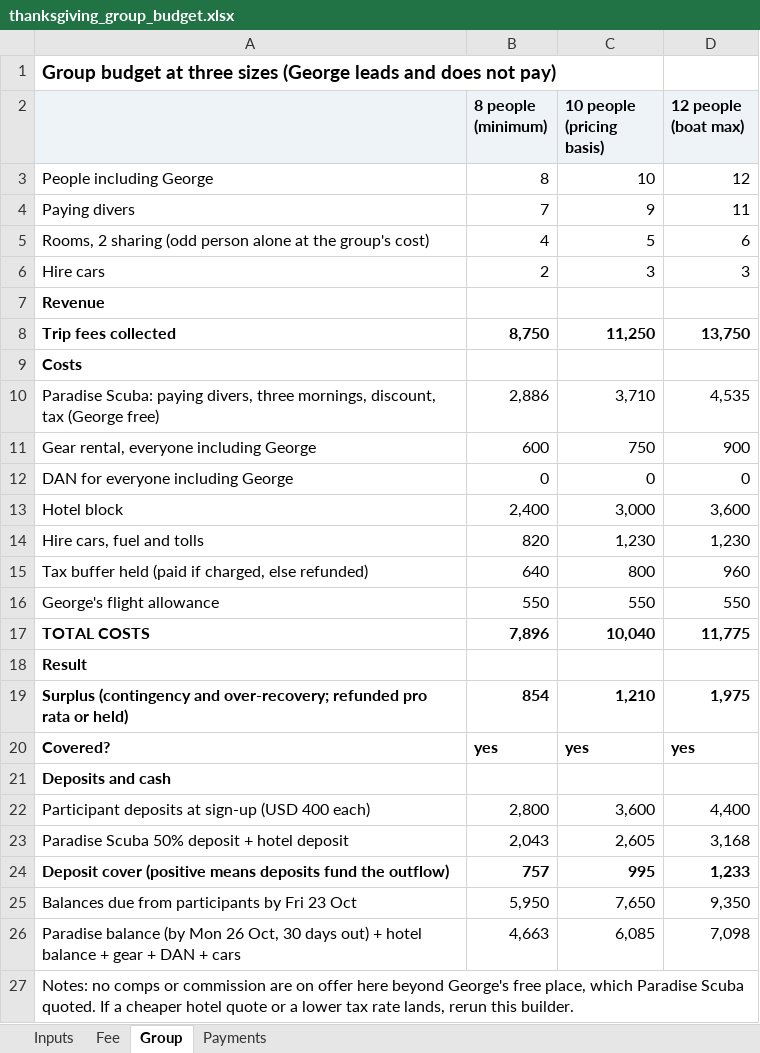
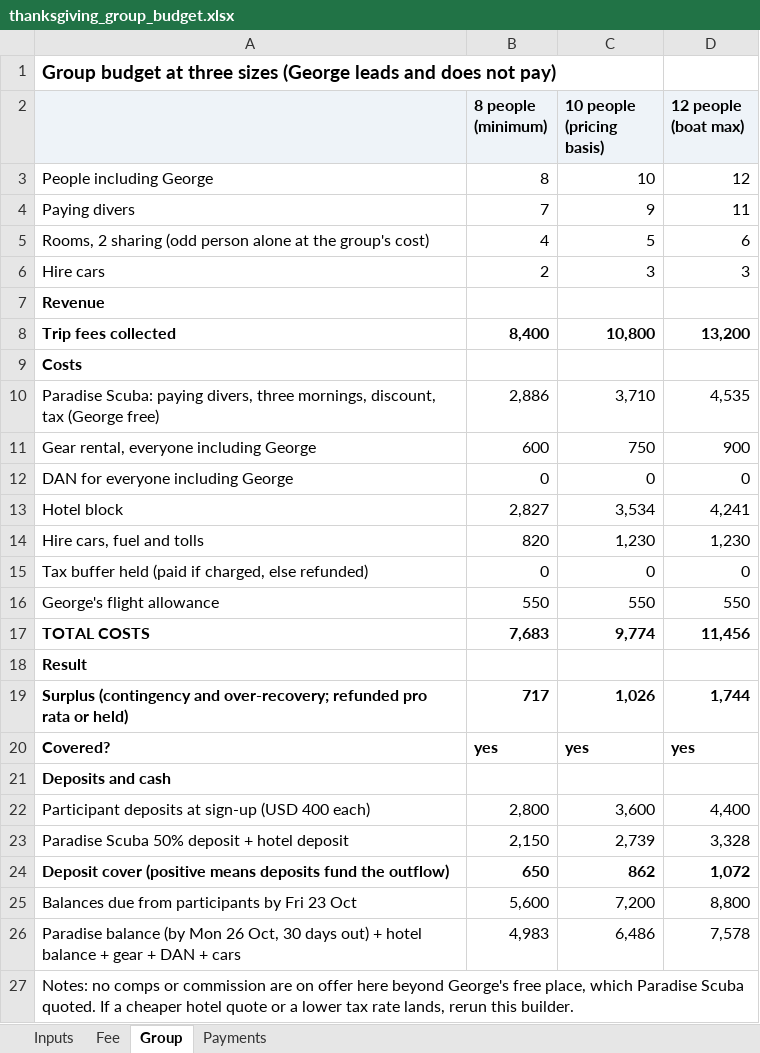
Before and after one commit to GeorgeJeffreys/George-Jeffreys, an Excel workbook: december-plan/pricing/thanksgiving_group_budget.xlsx, sheet Group, drawn as a sheet; values as stored, in another font and other column widths than the file's, no borders; the diff names each change by its address in the sheet, - before the commit and + after, or states it on an @@ line.

```diff
--- a/december-plan/pricing/thanksgiving_group_budget.xlsx (sheet Group)
+++ b/december-plan/pricing/thanksgiving_group_budget.xlsx (sheet Group)
-B8 (8 people (minimum)): 8,750
+B8 (8 people (minimum)): 8,400
-C8 (10 people (pricing basis)): 11,250
+C8 (10 people (pricing basis)): 10,800
-D8 (12 people (boat max)): 13,750
+D8 (12 people (boat max)): 13,200
-B13 (8 people (minimum)): 2,400
+B13 (8 people (minimum)): 2,827
-C13 (10 people (pricing basis)): 3,000
+C13 (10 people (pricing basis)): 3,534
-D13 (12 people (boat max)): 3,600
+D13 (12 people (boat max)): 4,241
-B15 (8 people (minimum)): 640
+B15 (8 people (minimum)): 0
-C15 (10 people (pricing basis)): 800
+C15 (10 people (pricing basis)): 0
-D15 (12 people (boat max)): 960
+D15 (12 people (boat max)): 0
-B17 (8 people (minimum)): 7,896
+B17 (8 people (minimum)): 7,683
-C17 (10 people (pricing basis)): 10,040
+C17 (10 people (pricing basis)): 9,774
-D17 (12 people (boat max)): 11,775
+D17 (12 people (boat max)): 11,456
-B19 (8 people (minimum)): 854
+B19 (8 people (minimum)): 717
-C19 (10 people (pricing basis)): 1,210
+C19 (10 people (pricing basis)): 1,026
-D19 (12 people (boat max)): 1,975
+D19 (12 people (boat max)): 1,744
-B23 (8 people (minimum)): 2,043
+B23 (8 people (minimum)): 2,150
-C23 (10 people (pricing basis)): 2,605
+C23 (10 people (pricing basis)): 2,739
-D23 (12 people (boat max)): 3,168
+D23 (12 people (boat max)): 3,328
-B24 (8 people (minimum)): 757
+B24 (8 people (minimum)): 650
-C24 (10 people (pricing basis)): 995
+C24 (10 people (pricing basis)): 862
-D24 (12 people (boat max)): 1,233
+D24 (12 people (boat max)): 1,072
-B25 (8 people (minimum)): 5,950
+B25 (8 people (minimum)): 5,600
-C25 (10 people (pricing basis)): 7,650
+C25 (10 people (pricing basis)): 7,200
-D25 (12 people (boat max)): 9,350
+D25 (12 people (boat max)): 8,800
-B26 (8 people (minimum)): 4,663
+B26 (8 people (minimum)): 4,983
-C26 (10 people (pricing basis)): 6,085
+C26 (10 people (pricing basis)): 6,486
-D26 (12 people (boat max)): 7,098
+D26 (12 people (boat max)): 7,578
```
Also changed, not shown: sheet Inputs, sheet Fee, 4 other files.
